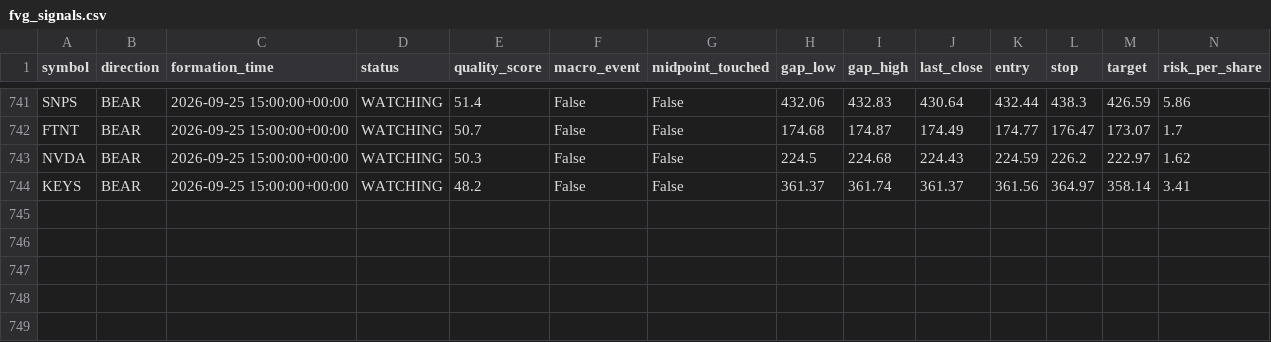
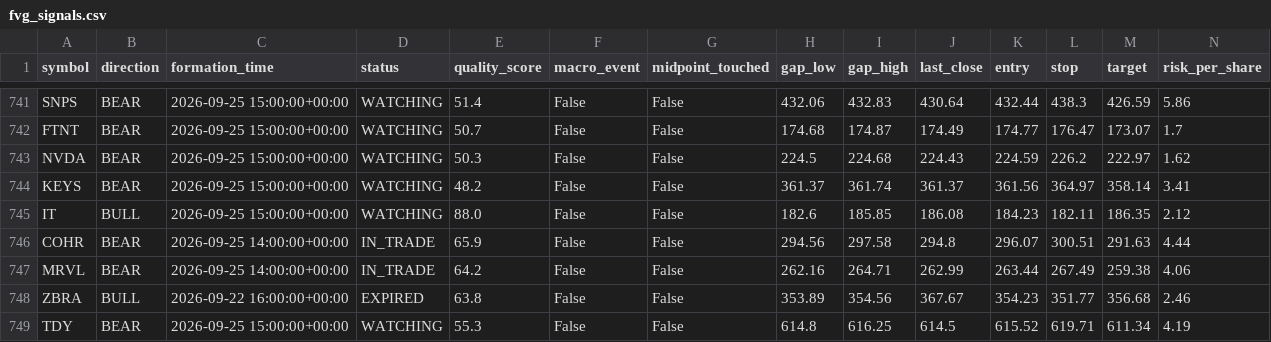
Before and after one commit to bsayrafi/stocks, a CSV file: logs/fvg_signals.csv, drawn as a sheet; only a part is shown, gaps mark what is left out; rows hold the shown columns only; the diff names each change by its address in the sheet, - before the commit and + after, or states it on an @@ line.

Commit message:
Update signal log 2026-09-25 15:33 UTC

```diff
--- a/logs/fvg_signals.csv
+++ b/logs/fvg_signals.csv
+row 745: IT | BULL | 2026-09-25 15:00:00+00:00 | WATCHING | 88.0 | False | False | 182.6 | 185.85 | 186.08 | 184.23 | 182.11 | 186.35 | 2.12
+row 746: COHR | BEAR | 2026-09-25 14:00:00+00:00 | IN_TRADE | 65.9 | False | False | 294.56 | 297.58 | 294.8 | 296.07 | 300.51 | 291.63 | 4.44
+row 747: MRVL | BEAR | 2026-09-25 14:00:00+00:00 | IN_TRADE | 64.2 | False | False | 262.16 | 264.71 | 262.99 | 263.44 | 267.49 | 259.38 | 4.06
+row 748: ZBRA | BULL | 2026-09-22 16:00:00+00:00 | EXPIRED | 63.8 | False | False | 353.89 | 354.56 | 367.67 | 354.23 | 351.77 | 356.68 | 2.46
+row 749: TDY | BEAR | 2026-09-25 15:00:00+00:00 | WATCHING | 55.3 | False | False | 614.8 | 616.25 | 614.5 | 615.52 | 619.71 | 611.34 | 4.19
```
